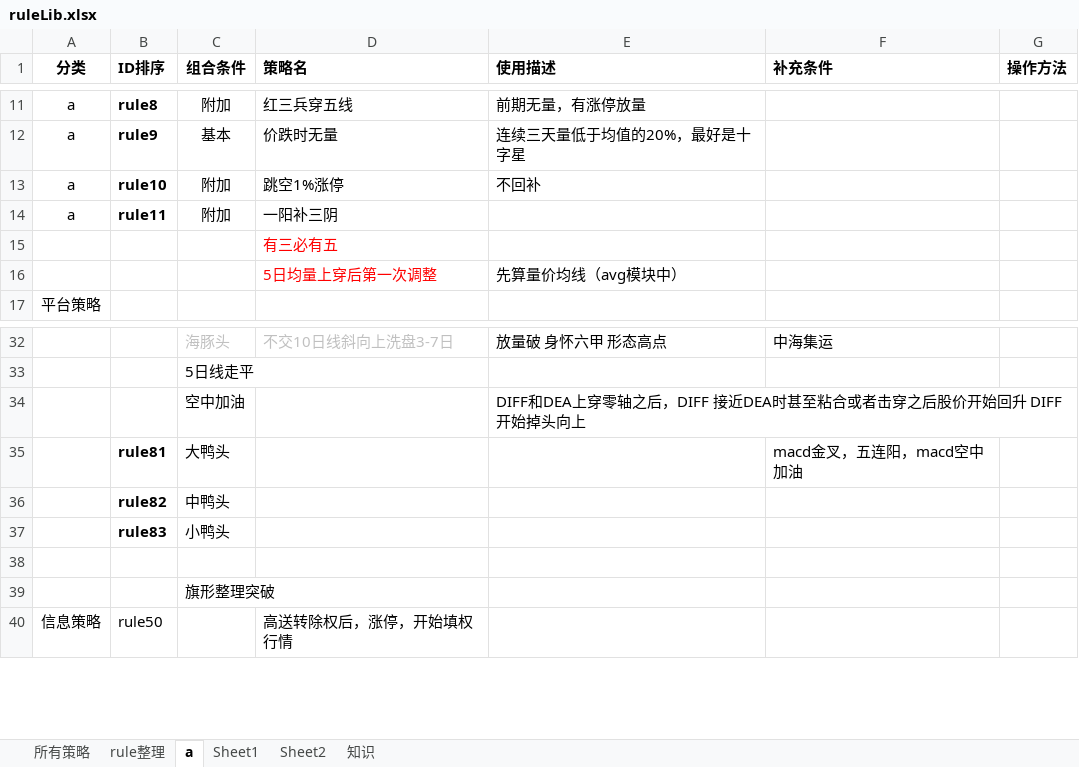
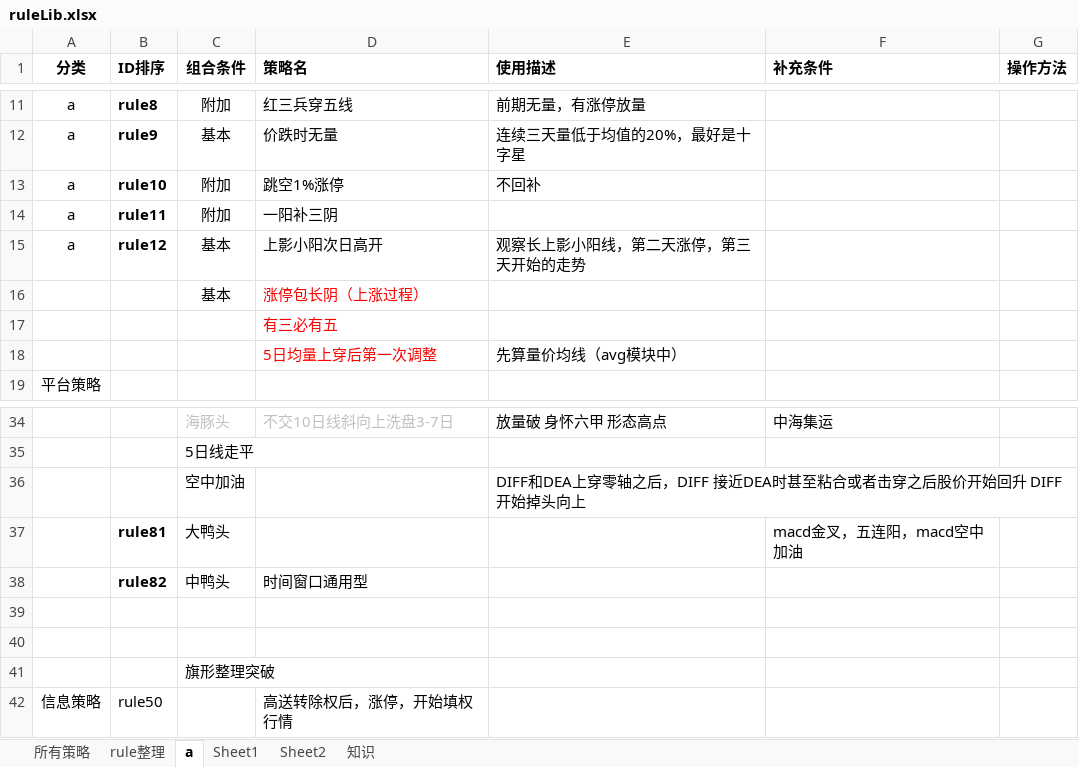
Before and after one commit to lugarnett/Auto_alarm_2, an Excel workbook: ruleLib/ruleLib.xlsx, sheet a, drawn as a sheet; only a part is shown, gaps mark what is left out; values as stored, in another font and other column widths than the file's, no borders; addresses are those after the commit; the diff names each change by its address in the sheet, - before the commit and + after, or states it on an @@ line.

```diff
--- a/ruleLib/ruleLib.xlsx (sheet a)
+++ b/ruleLib/ruleLib.xlsx (sheet a)
+row 15: a | rule12 | 基本 | 上影小阳次日高开 | 观察长上影小阳线，第二天涨停，第三天开始的走势
+row 16:  |  | 基本 | 涨停包长阴（上涨过程）
-D38 (策略名): (empty)
+D38 (策略名): 时间窗口通用型
-row 39:  | rule83 | 小鸭头
+row 39: (empty)
```
Also changed, not shown: sheet rule整理, 9 other files.
